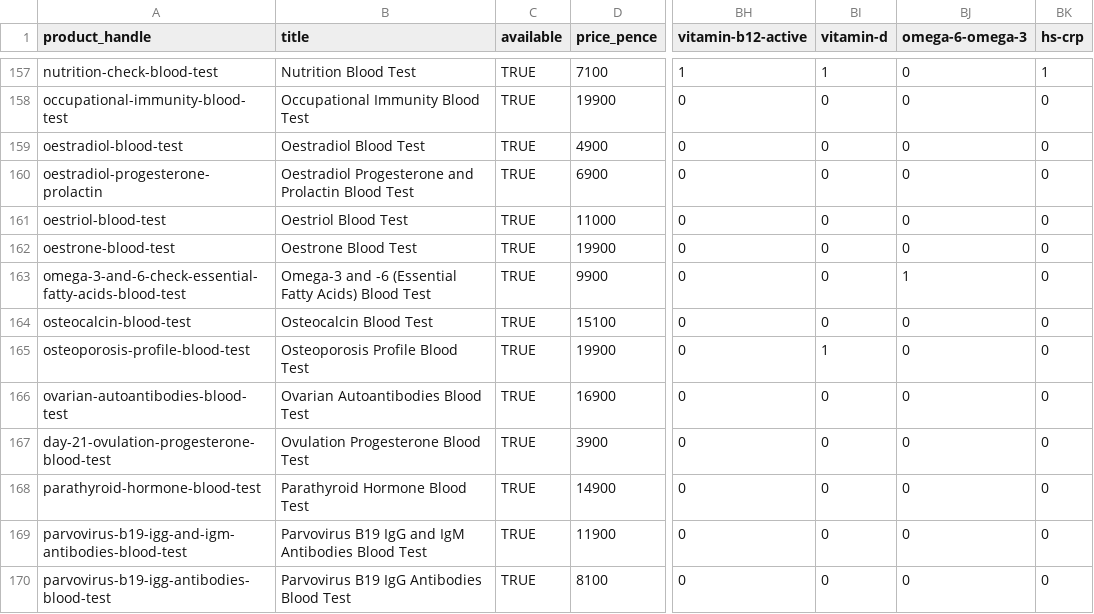
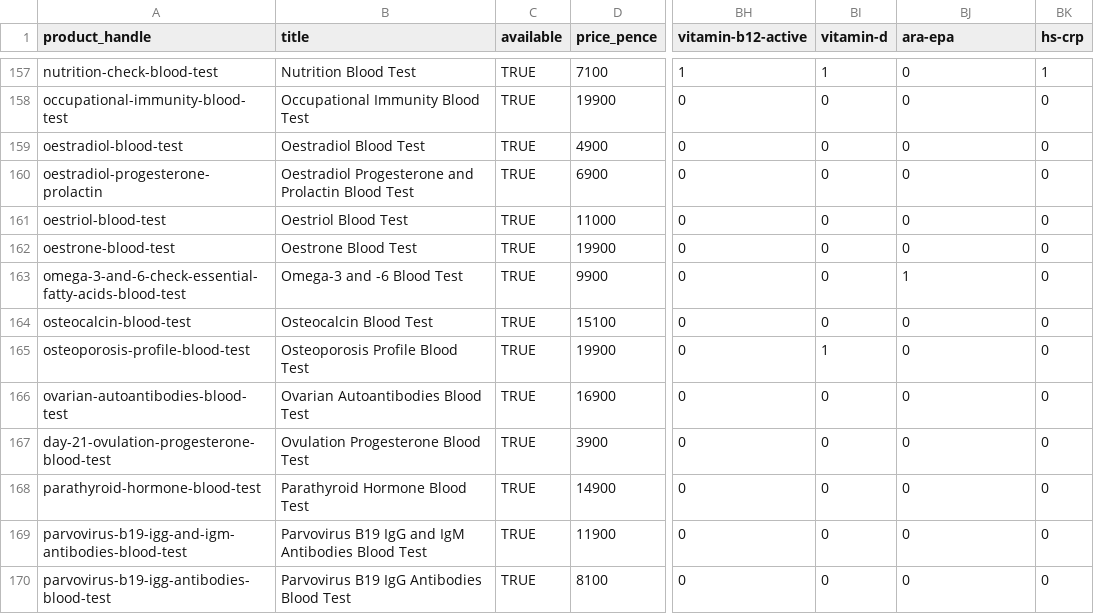
Before and after one commit to stupidpupil/medichecks_scraper, a CSV file: all_products.csv, drawn as a sheet; only a part is shown, gaps mark what is left out; the diff names each change by its address in the sheet, - before the commit and + after, or states it on an @@ line.

```diff
--- a/all_products.csv
+++ b/all_products.csv
-BJ1: omega-6-omega-3
+BJ1: ara-epa
-B163 (title): Omega-3 and -6 (Essential Fatty Acids) Blood Test
+B163 (title): Omega-3 and -6 Blood Test
```
Also changed, not shown: biomarkers.csv, products.csv, 1 other file.
